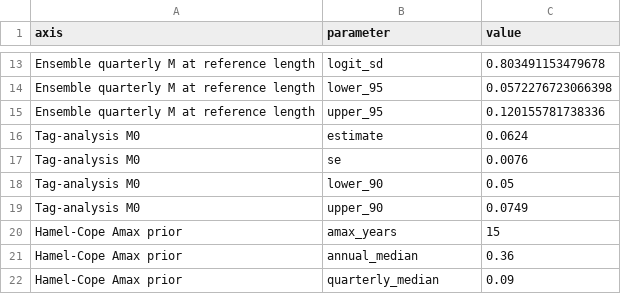
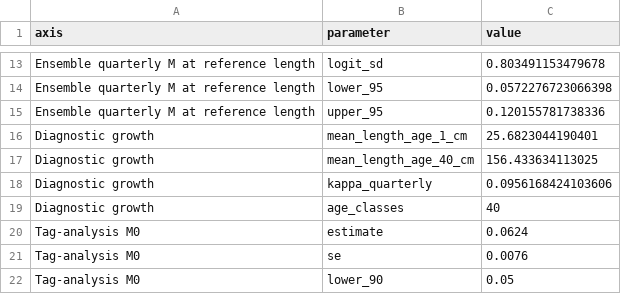
Before and after one commit to PacificCommunity/ofp-sam-bet-2026-ensemble, a CSV file: design/distribution-parameters.csv, drawn as a sheet; only a part is shown, gaps mark what is left out; the shorter side is filled out with more unchanged rows; the diff names each change by its address in the sheet, - before the commit and + after, or states it on an @@ line.

```diff
--- a/design/distribution-parameters.csv
+++ b/design/distribution-parameters.csv
+row 16: Diagnostic growth | mean_length_age_1_cm | 25.6823044190401
+row 17: Diagnostic growth | mean_length_age_40_cm | 156.433634113025
+row 18: Diagnostic growth | kappa_quarterly | 0.0956168424103606
+row 19: Diagnostic growth | age_classes | 40
```
Also changed, not shown: results/report-manifest.csv, 28 other files.
